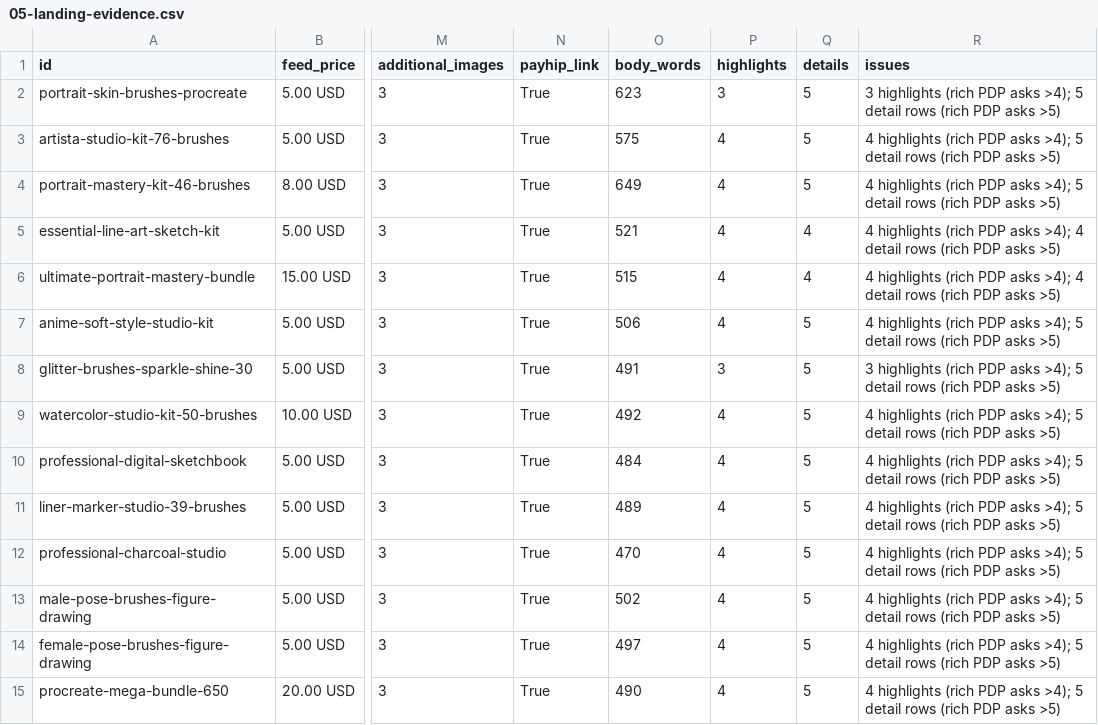
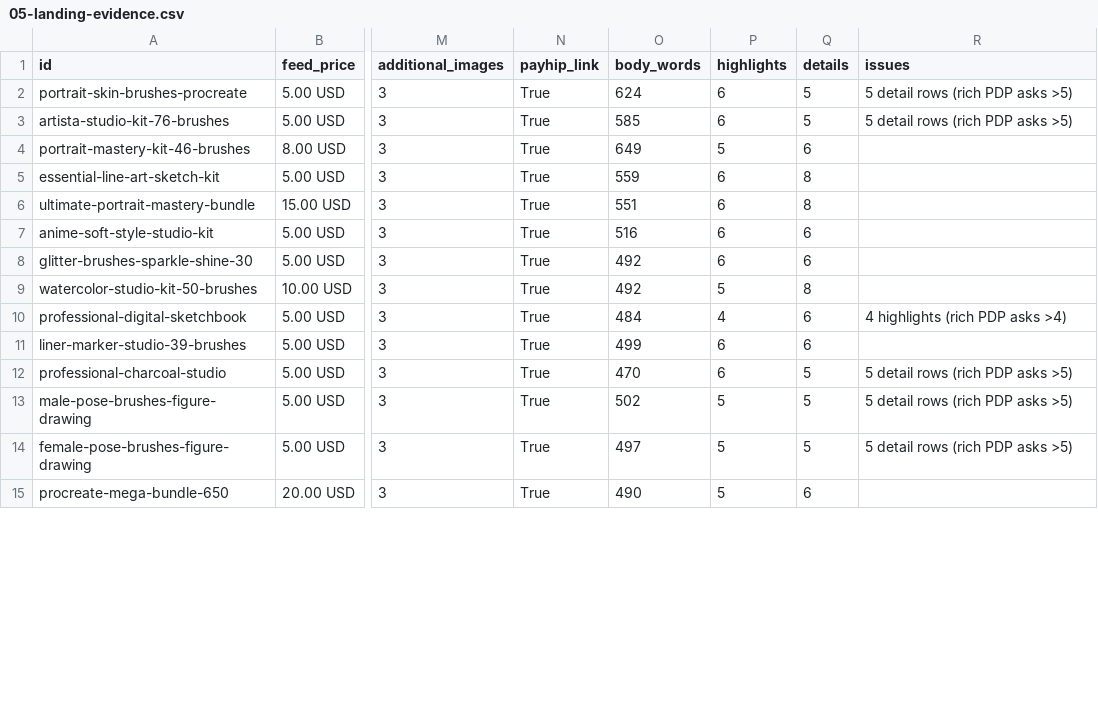
Before and after one commit to digikitpro/digikitpro, a CSV file: docs/merchant-audit-2026-11/05-landing-evidence.csv, drawn as a sheet; only a part is shown, gaps mark what is left out; the diff covers the shown part only; the diff names each change by its address in the sheet, - before the commit and + after, or states it on an @@ line.

Commit message:
Confirm line-art kit (43 brushes) and portrait bundle (252+ assets) counts; flag pro-sketch RAR
Owner confirmed on 2026-11-08 against the Payhip listings (source of truth
for delivered contents):

- essential-line-art-sketch-kit -> https://payhip.com/b/b70QE
  "43 professional brushes + 1 bonus texture brush": 14 PENCIL, 12 LINERS,
  7 INK, 6 DETAILERS, 3 SKETCH TOOLS + 1 BONUS TEXTURE.
- ultimate-portrait-mastery-bundle -> https://payhip.com/b/2h0iG
  "252+ professional assets" across 4 kits (43 + 19 + 160 + 30 = 252).

Applied to the catalogue, built pages, Pinterest feed, search index and the
Google Merchant feed: short/assets/included/features/technical/bundleContents,
Merchant titles (count-bearing), derived highlights and detail rows, and the
AI-provenance fingerprints (short + merchantDescription, source stays "ai").

qa_product_editorial.py: retired the "disputed count" ban and the mandatory
"awaiting confirmation" caveat (citing the two Payhip URLs as source of
truth); the guard now asserts the confirmed counts are present and no stale
hedge reappears.

tools/merchant_feed.py: fixed a parser bug in _content_specs that split a
trailing "+" off a count glued to it ("650+ brushes" -> junk row 0/65;
"252+ assets" -> 2/25) and that let thousands separators ("2,000+") be split
as fragment separators (Organized brushes = 000+). Counts with trailing +
now parse correctly and six other items lose junk detail rows;
portrait-mastery-kit-46-brushes and anime-soft-style-studio-kit cross the
>5 detail-rows bar (25 -> 23 items below the bar).

pro-sketch-traditional-art-kit delivers a RAR, which iPad's Files app cannot
extract, while the install guide only documents ZIP - flagged as High
(item H) in docs/merchant-audit-2026-11/00-HIGH-status.md. Not fixed here:
re-uploading a ZIP on Payhip is the owner's call.

Docs refreshed: merchant-audit-2026-11 (00/01/04/05) and keyword map note.
Evidence CSV regenerated (the checked-in copy predated PR #77's feed work).

QA after rebuild: qa_merchant_feed 15/15, qa_product_editorial 1239/1239,
verify 115/115, qa_seo 3207/3207 (qa_indexnow 18/18 also green).

Co-authored-by: arena-agent <297053741+arena-agent@users.noreply.github.com>

```diff
--- a/docs/merchant-audit-2026-11/05-landing-evidence.csv
+++ b/docs/merchant-audit-2026-11/05-landing-evidence.csv
-O2 (body_words): 623
+O2 (body_words): 624
-P2 (highlights): 3
+P2 (highlights): 6
-R2 (issues): 3 highlights (rich PDP asks >4); 5 detail…
+R2 (issues): 5 detail…
-O3 (body_words): 575
+O3 (body_words): 585
-P3 (highlights): 4
+P3 (highlights): 6
-R3 (issues): 4 highlights (rich PDP asks >4); 5 detail…
+R3 (issues): 5 detail…
-P4 (highlights): 4
+P4 (highlights): 5
-Q4 (details): 5
+Q4 (details): 6
-R4 (issues): 4 highlights (rich PDP asks >4); 5 detail rows (rich PDP asks >5)
+R4 (issues): (empty)
-O5 (body_words): 521
+O5 (body_words): 559
-P5:P7 (highlights): 4
+P5:P7 (highlights): 6
-Q5:Q6 (details): 4
+Q5:Q6 (details): 8
-R5:R6 (issues): 4 highlights (rich PDP asks >4); 4 detail rows (rich PDP asks >5)
+R5:R6 (issues): (empty)
-O6 (body_words): 515
+O6 (body_words): 551
-O7 (body_words): 506
+O7 (body_words): 516
-Q7:Q8 (details): 5
+Q7:Q8 (details): 6
-R7 (issues): 4 highlights (rich PDP asks >4); 5 detail rows (rich PDP asks >5)
+R7 (issues): (empty)
-O8 (body_words): 491
+O8 (body_words): 492
-P8 (highlights): 3
+P8 (highlights): 6
-R8 (issues): 3 highlights (rich PDP asks >4); 5 detail rows (rich PDP asks >5)
+R8 (issues): (empty)
-P9 (highlights): 4
+P9 (highlights): 5
-Q9 (details): 5
+Q9 (details): 8
-R9 (issues): 4 highlights (rich PDP asks >4); 5 detail rows (rich PDP asks >5)
+R9 (issues): (empty)
-Q10:Q11 (details): 5
+Q10:Q11 (details): 6
-R10 (issues): …PDP asks >4); 5 detail rows (rich PDP asks >5)
+R10 (issues): …PDP asks >4)
-O11 (body_words): 489
+O11 (body_words): 499
-P11:P12 (highlights): 4
+P11:P12 (highlights): 6
-R11 (issues): 4 highlights (rich PDP asks >4); 5 detail rows (rich PDP asks >5)
+R11 (issues): (empty)
-R12:R14 (issues): 4 highlights (rich PDP asks >4); 5 detail…
+R12:R14 (issues): 5 detail…
-P13:P15 (highlights): 4
+P13:P15 (highlights): 5
-Q15 (details): 5
+Q15 (details): 6
-R15 (issues): 4 highlights (rich PDP asks >4); 5 detail rows (rich PDP asks >5)
+R15 (issues): (empty)
```
Also changed, not shown: 70 edited cells elsewhere in this file, docs/PRODUCT-KEYWORD-MAP-2026-10-29.csv, docs/PRODUCT-SEO-REWRITE-2026-10-29.csv, 39 other files.
